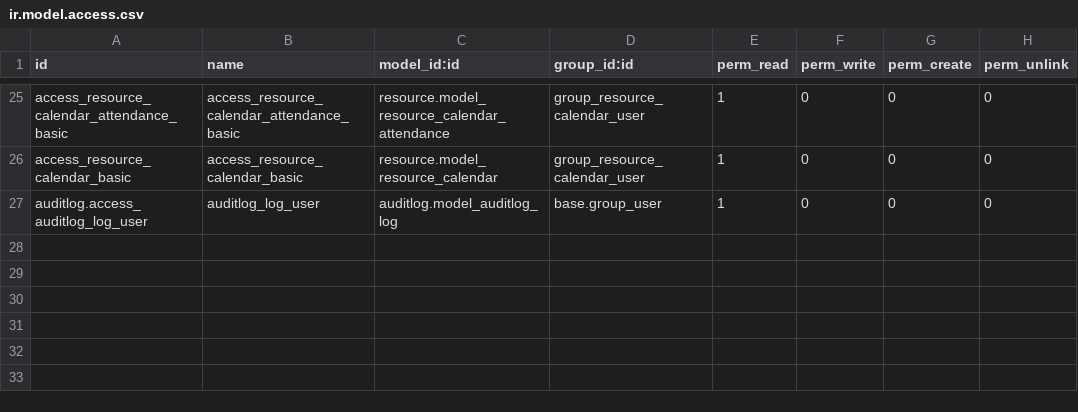
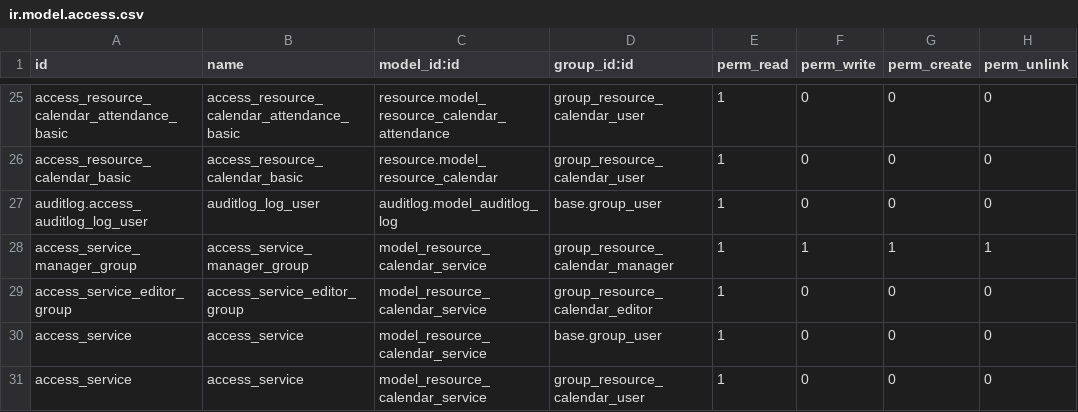
Before and after one commit to savoirfairelinux/project-addons, a CSV file: project_resource_calendar/security/ir.model.access.csv, drawn as a sheet; only a part is shown, gaps mark what is left out; the diff names each change by its address in the sheet, - before the commit and + after, or states it on an @@ line.

Commit message:
[ADD] Service class acls (#521)

```diff
--- a/project_resource_calendar/security/ir.model.access.csv
+++ b/project_resource_calendar/security/ir.model.access.csv
+row 28: access_service_manager_group | access_service_manager_group | model_resource_calendar_service | group_resource_calendar_manager | 1 | 1 | 1 | 1
+row 29: access_service_editor_group | access_service_editor_group | model_resource_calendar_service | group_resource_calendar_editor | 1 | 0 | 0 | 0
+row 30: access_service | access_service | model_resource_calendar_service | base.group_user | 1 | 0 | 0 | 0
+row 31: access_service | access_service | model_resource_calendar_service | group_resource_calendar_user | 1 | 0 | 0 | 0
```
